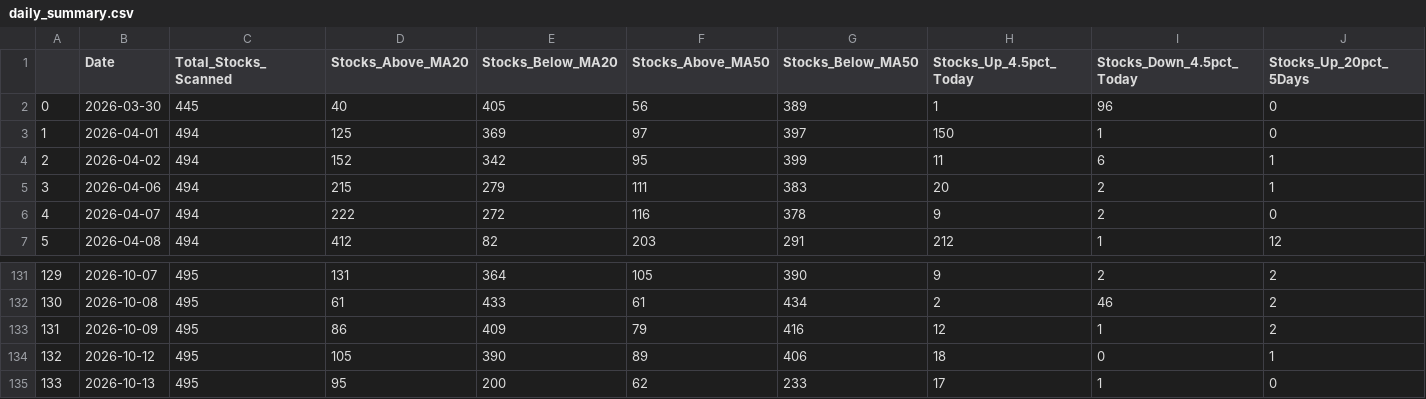
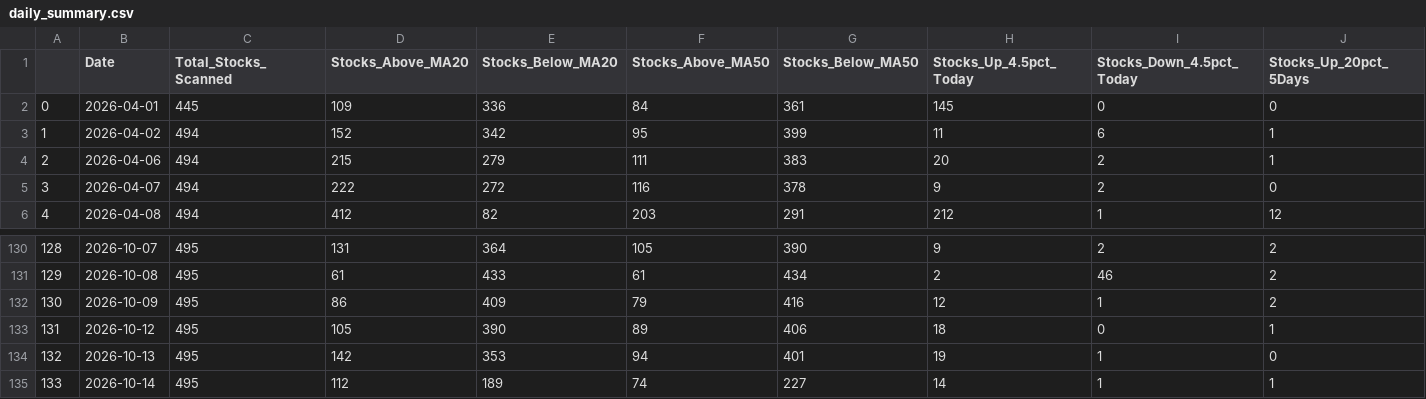
Before and after one commit to upendra-18/Multi-Regime-Market-State-Detection---Adaptive-Capital-Allocation-System, a CSV file: data/daily_summary.csv, drawn as a sheet; only a part is shown, gaps mark what is left out; removed rows and columns are numbered as before the commit, all else as after; rows hold the shown columns only; the diff names each change by its address in the sheet, - before the commit and + after, or states it on an @@ line.

```diff
--- a/data/daily_summary.csv
+++ b/data/daily_summary.csv
-row 2: 0 | 2026-03-30 | 445 | 40 | 405 | 56 | 389 | 1 | 96 | 0
@@ column A renumbered between rows 2 and 134 @@
-C2 (Total_Stocks_Scanned): 494
+C2 (Total_Stocks_Scanned): 445
-D2 (Stocks_Above_MA20): 125
+D2 (Stocks_Above_MA20): 109
-E2 (Stocks_Below_MA20): 369
+E2 (Stocks_Below_MA20): 336
-F2 (Stocks_Above_MA50): 97
+F2 (Stocks_Above_MA50): 84
-G2 (Stocks_Below_MA50): 397
+G2 (Stocks_Below_MA50): 361
-H2 (Stocks_Up_4.5pct_Today): 150
+H2 (Stocks_Up_4.5pct_Today): 145
-I2 (Stocks_Down_4.5pct_Today): 1
+I2 (Stocks_Down_4.5pct_Today): 0
-D134 (Stocks_Above_MA20): 95
+D134 (Stocks_Above_MA20): 142
-E134 (Stocks_Below_MA20): 200
+E134 (Stocks_Below_MA20): 353
-F134 (Stocks_Above_MA50): 62
+F134 (Stocks_Above_MA50): 94
-G134 (Stocks_Below_MA50): 233
+G134 (Stocks_Below_MA50): 401
-H134 (Stocks_Up_4.5pct_Today): 17
+H134 (Stocks_Up_4.5pct_Today): 19
+row 135: 133 | 2026-10-14 | 495 | 112 | 189 | 74 | 227 | 14 | 1 | 1
```
Also changed, not shown: data/features.csv, 1 other file.
